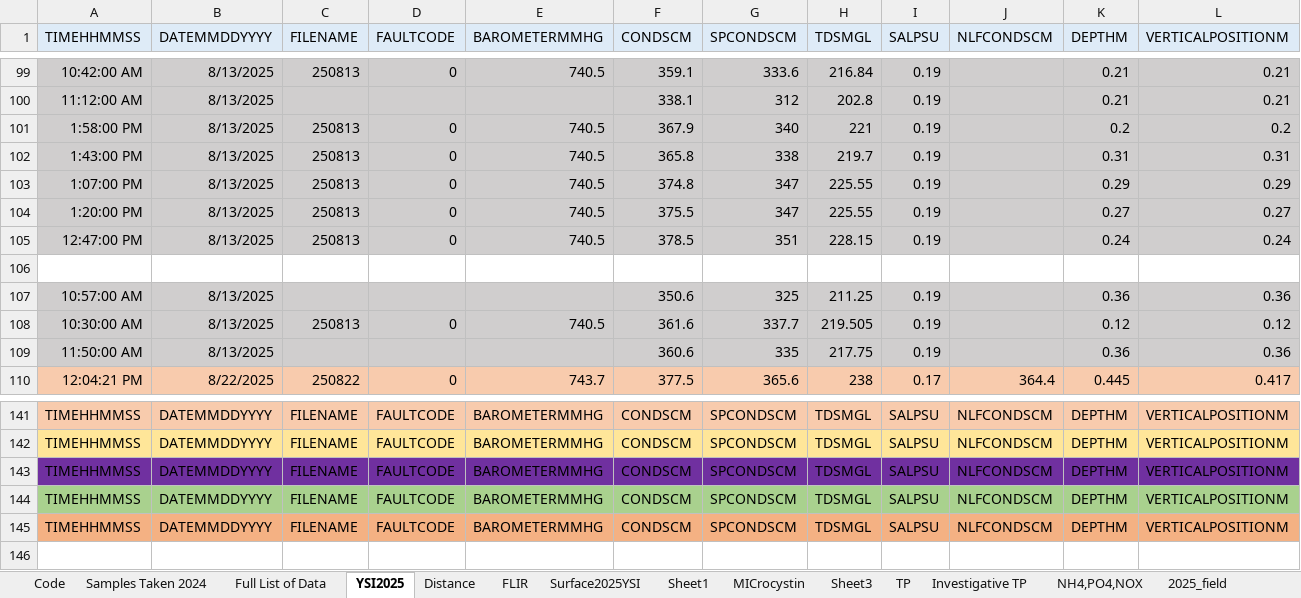
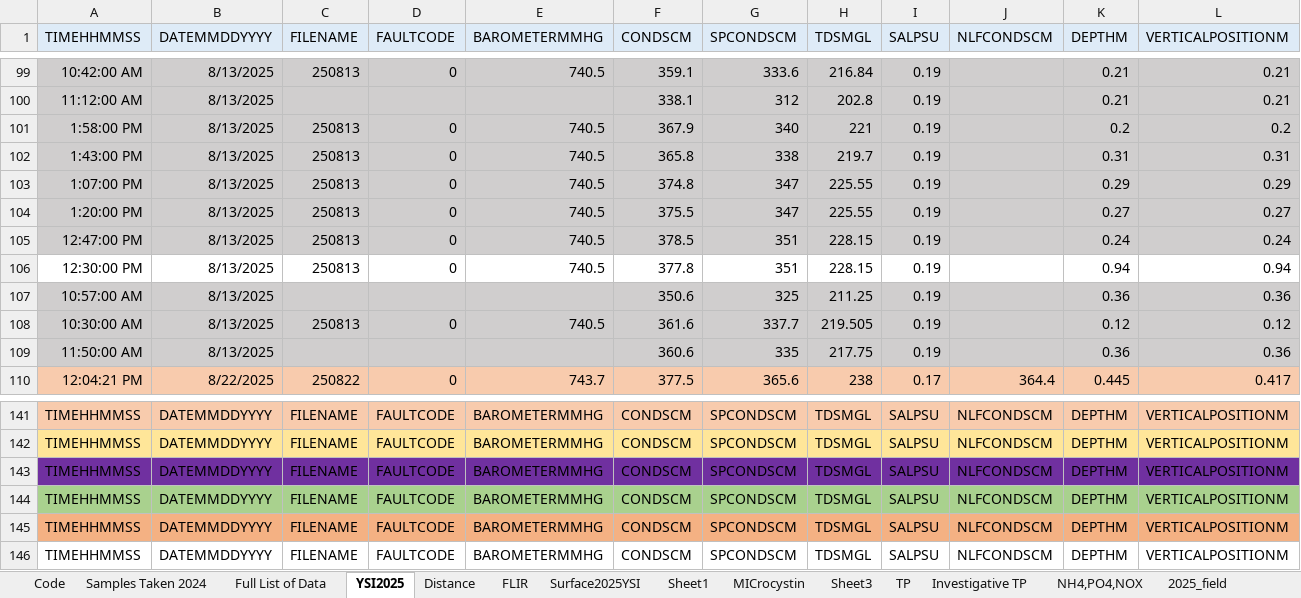
Before and after one commit to IB-IB/Fall2025_DataProcessing_GraphicCreation, an Excel workbook: Substitute_Database_All_Samples2025_YSI.xlsm, sheet YSI2025, drawn as a sheet; only a part is shown, gaps mark what is left out; values as stored, in another font and other column widths than the file's, no borders; removed rows and columns are numbered as before the commit, all else as after; rows hold the shown columns only; the diff names each change by its address in the sheet, - before the commit and + after, or states it on an @@ line.

```diff
--- a/Substitute_Database_All_Samples2025_YSI.xlsm (sheet YSI2025)
+++ b/Substitute_Database_All_Samples2025_YSI.xlsm (sheet YSI2025)
-row 106: (empty)
+row 106: 12:30:00 PM | 8/13/2025 | 250813 | 0 | 740.5 | 377.8 | 351 | 228.15 | 0.19 |  | 0.94 | 0.94
+row 146: TIMEHHMMSS | DATEMMDDYYYY | FILENAME | FAULTCODE | BAROMETERMMHG | CONDSCM | SPCONDSCM | TDSMGL | SALPSU | NLFCONDSCM | DEPTHM | VERTICALPOSITIONM
```
Also changed, not shown: sheet Full List of Data, 1 other file.
